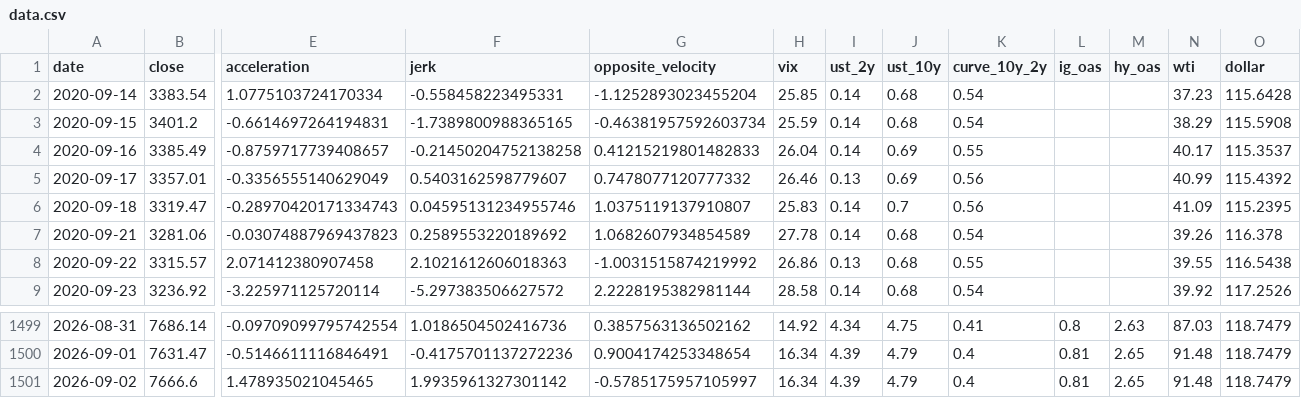
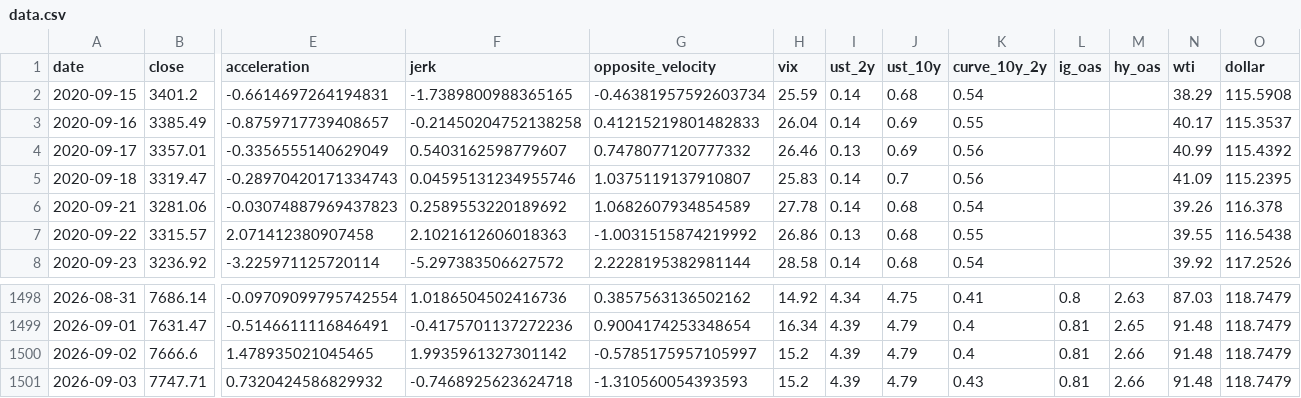
Before and after one commit to rbarrios815/rfup-public-market-signal-lab, a CSV file: docs/data/data.csv, drawn as a sheet; only a part is shown, gaps mark what is left out; removed rows and columns are numbered as before the commit, all else as after; rows hold the shown columns only; the diff names each change by its address in the sheet, - before the commit and + after, or states it on an @@ line.

```diff
--- a/docs/data/data.csv
+++ b/docs/data/data.csv
-row 2: 2020-09-14 | 3383.54 | 1.0775103724170334 | -0.558458223495331 | -1.1252893023455204 | 25.85 | 0.14 | 0.68 | 0.54 |  |  | 37.23 | 115.6428
-H1500 (vix): 16.34
+H1500 (vix): 15.2
-M1500 (hy_oas): 2.65
+M1500 (hy_oas): 2.66
+row 1501: 2026-09-03 | 7747.71 | 0.7320424586829932 | -0.7468925623624718 | -1.310560054393593 | 15.2 | 4.39 | 4.79 | 0.43 | 0.81 | 2.66 | 91.48 | 118.7479
```
Also changed, not shown: docs/data/backtest.csv, docs/data/predictions.csv, 2 other files.
